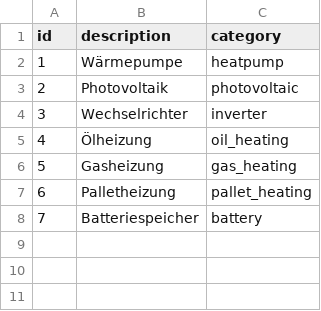
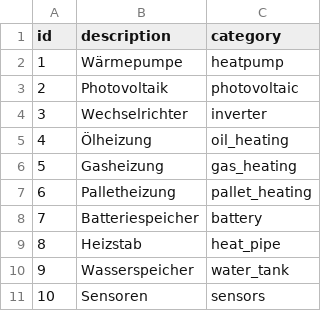
Before and after one commit to fotox/VIKI-Heat-2.0, a CSV file: function/backend/database/resources/category.csv, drawn as a sheet; the diff names each change by its address in the sheet, - before the commit and + after, or states it on an @@ line.

Commit message:
update new seed data and code to init db

```diff
--- a/function/backend/database/resources/category.csv
+++ b/function/backend/database/resources/category.csv
+row 9: 8 | Heizstab | heat_pipe
+row 10: 9 | Wasserspeicher | water_tank
+row 11: 10 | Sensoren | sensors
```
Also changed, not shown: 3 other files.
